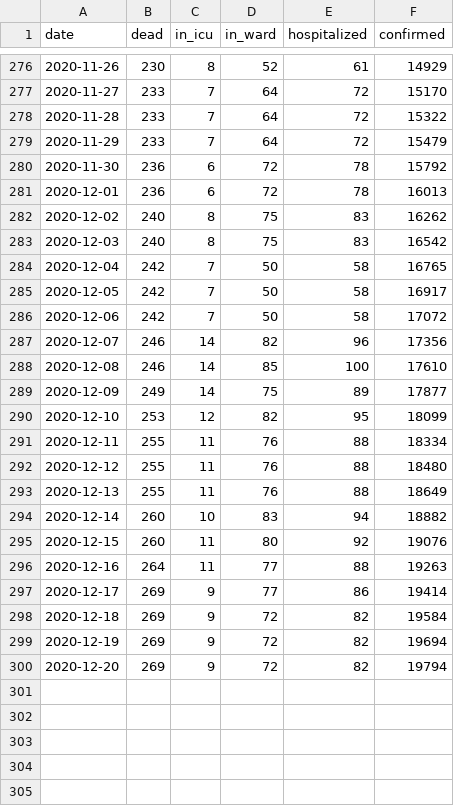
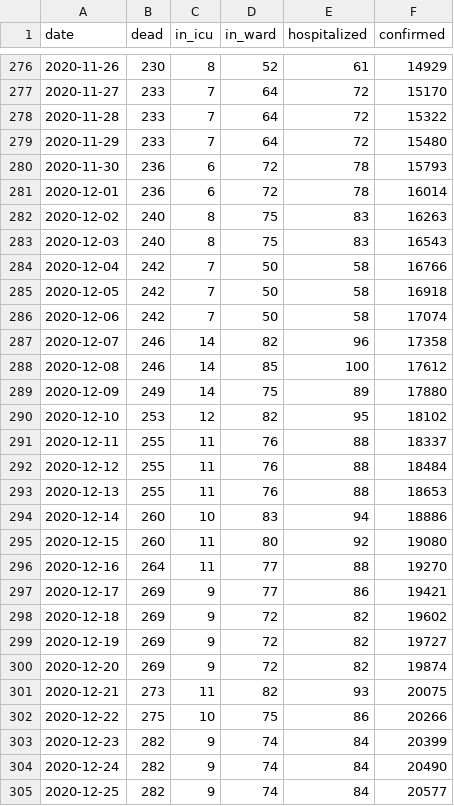
Before and after one commit to kausaltech/reina-model, a CSV file: data/hosp_cases_hus.csv, drawn as a sheet; only a part is shown, gaps mark what is left out; the diff covers the shown part only.

Commit message:
Update validation datasets

```diff
--- a/data/hosp_cases_hus.csv
+++ b/data/hosp_cases_hus.csv
@@ -278,23 +278,28 @@ date,dead,in_icu,in_ward,hospitalized,confirmed
 2020-11-28,233,7,64,72,15322
-2020-11-29,233,7,64,72,15479
-2020-11-30,236,6,72,78,15792
-2020-12-01,236,6,72,78,16013
-2020-12-02,240,8,75,83,16262
-2020-12-03,240,8,75,83,16542
-2020-12-04,242,7,50,58,16765
-2020-12-05,242,7,50,58,16917
-2020-12-06,242,7,50,58,17072
-2020-12-07,246,14,82,96,17356
-2020-12-08,246,14,85,100,17610
-2020-12-09,249,14,75,89,17877
-2020-12-10,253,12,82,95,18099
-2020-12-11,255,11,76,88,18334
-2020-12-12,255,11,76,88,18480
-2020-12-13,255,11,76,88,18649
-2020-12-14,260,10,83,94,18882
-2020-12-15,260,11,80,92,19076
-2020-12-16,264,11,77,88,19263
-2020-12-17,269,9,77,86,19414
-2020-12-18,269,9,72,82,19584
-2020-12-19,269,9,72,82,19694
-2020-12-20,269,9,72,82,19794
+2020-11-29,233,7,64,72,15480
+2020-11-30,236,6,72,78,15793
+2020-12-01,236,6,72,78,16014
+2020-12-02,240,8,75,83,16263
+2020-12-03,240,8,75,83,16543
+2020-12-04,242,7,50,58,16766
+2020-12-05,242,7,50,58,16918
+2020-12-06,242,7,50,58,17074
+2020-12-07,246,14,82,96,17358
+2020-12-08,246,14,85,100,17612
+2020-12-09,249,14,75,89,17880
+2020-12-10,253,12,82,95,18102
+2020-12-11,255,11,76,88,18337
+2020-12-12,255,11,76,88,18484
+2020-12-13,255,11,76,88,18653
+2020-12-14,260,10,83,94,18886
+2020-12-15,260,11,80,92,19080
+2020-12-16,264,11,77,88,19270
+2020-12-17,269,9,77,86,19421
+2020-12-18,269,9,72,82,19602
+2020-12-19,269,9,72,82,19727
+2020-12-20,269,9,72,82,19874
+2020-12-21,273,11,82,93,20075
+2020-12-22,275,10,75,86,20266
+2020-12-23,282,9,74,84,20399
+2020-12-24,282,9,74,84,20490
+2020-12-25,282,9,74,84,20577
```
Also changed, not shown: 2 added rows elsewhere in this file, data/hosp_cases_varsinais-suomi.csv.
